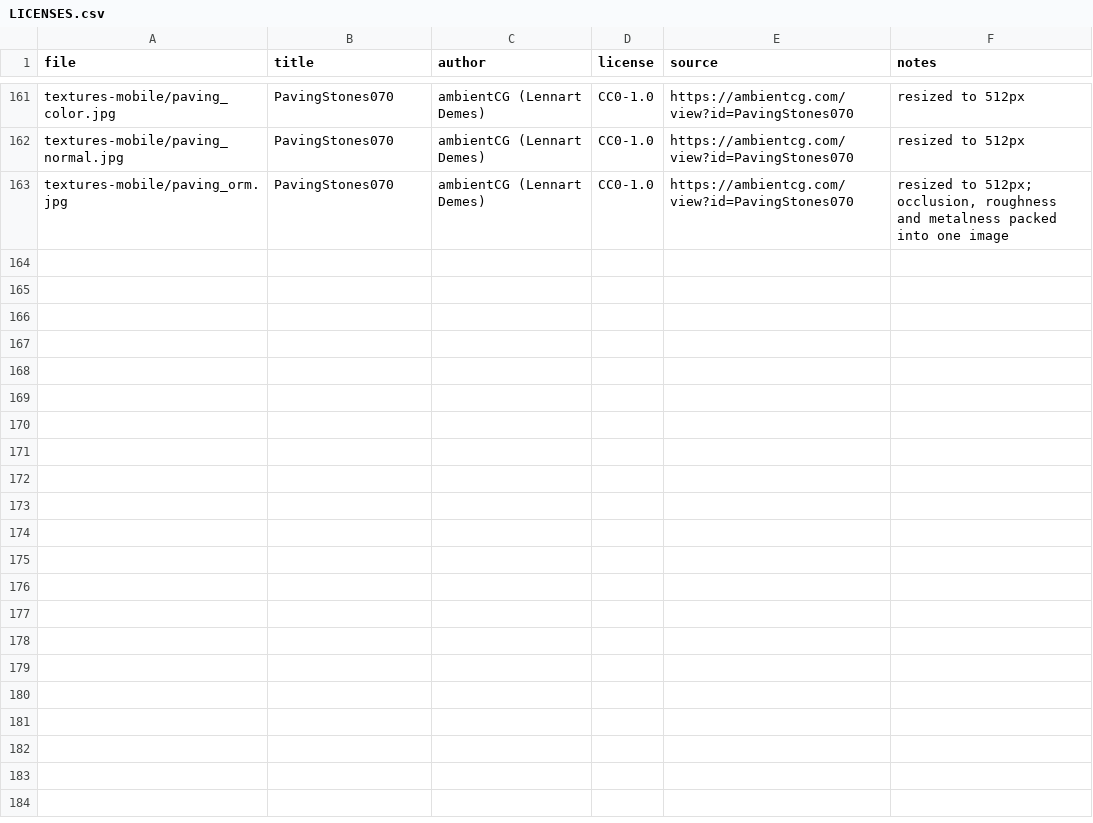
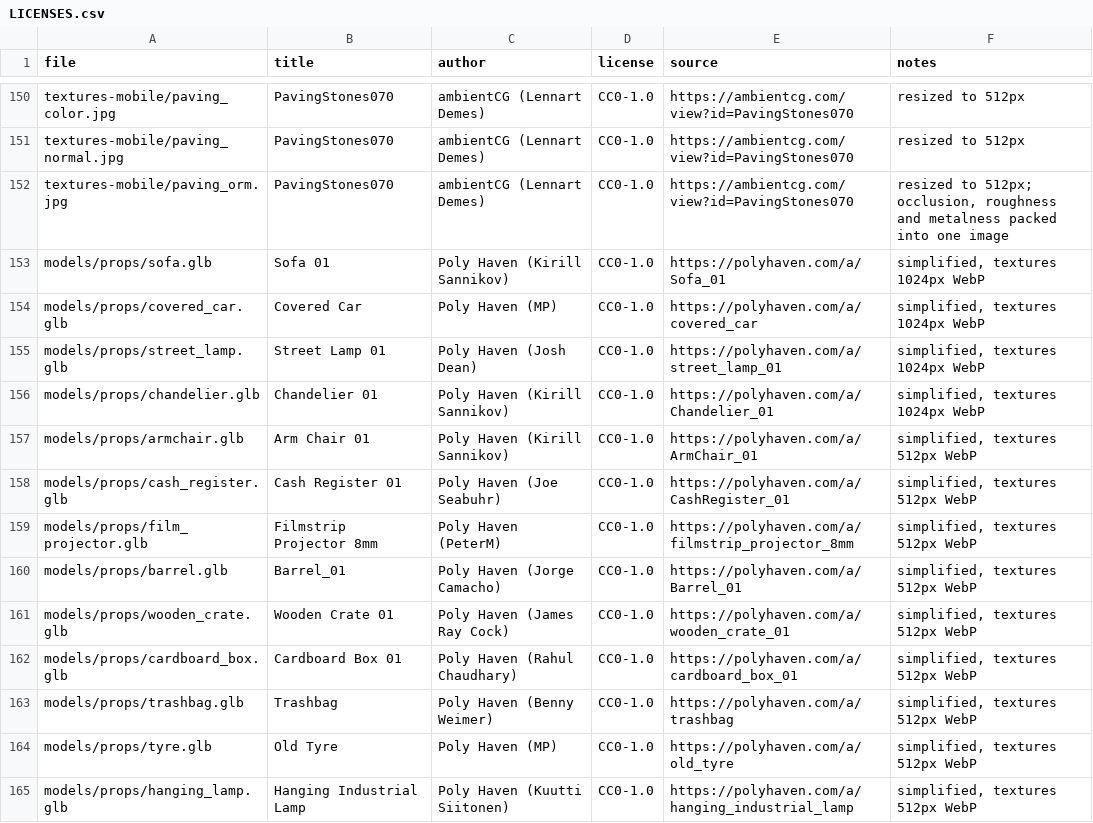
Before and after one commit to andrewnakas/deadops-cleanroom, a CSV file: assets/LICENSES.csv, drawn as a sheet; only a part is shown, gaps mark what is left out; the diff covers the shown part only; the diff names each change by its address in the sheet, - before the commit and + after, or states it on an @@ line.

```diff
--- a/assets/LICENSES.csv
+++ b/assets/LICENSES.csv
+row 153: models/props/sofa.glb | Sofa 01 | Poly Haven (Kirill Sannikov) | CC0-1.0 | https://polyhaven.com/a/Sofa_01 | simplified, textures 1024px WebP
+row 154: models/props/covered_car.glb | Covered Car | Poly Haven (MP) | CC0-1.0 | https://polyhaven.com/a/covered_car | simplified, textures 1024px WebP
+row 155: models/props/street_lamp.glb | Street Lamp 01 | Poly Haven (Josh Dean) | CC0-1.0 | https://polyhaven.com/a/street_lamp_01 | simplified, textures 1024px WebP
+row 156: models/props/chandelier.glb | Chandelier 01 | Poly Haven (Kirill Sannikov) | CC0-1.0 | https://polyhaven.com/a/Chandelier_01 | simplified, textures 1024px WebP
+row 157: models/props/armchair.glb | Arm Chair 01 | Poly Haven (Kirill Sannikov) | CC0-1.0 | https://polyhaven.com/a/ArmChair_01 | simplified, textures 512px WebP
+row 158: models/props/cash_register.glb | Cash Register 01 | Poly Haven (Joe Seabuhr) | CC0-1.0 | https://polyhaven.com/a/CashRegister_01 | simplified, textures 512px WebP
+row 159: models/props/film_projector.glb | Filmstrip Projector 8mm | Poly Haven (PeterM) | CC0-1.0 | https://polyhaven.com/a/filmstrip_projector_8mm | simplified, textures 512px WebP
+row 160: models/props/barrel.glb | Barrel_01 | Poly Haven (Jorge Camacho) | CC0-1.0 | https://polyhaven.com/a/Barrel_01 | simplified, textures 512px WebP
+row 161: models/props/wooden_crate.glb | Wooden Crate 01 | Poly Haven (James Ray Cock) | CC0-1.0 | https://polyhaven.com/a/wooden_crate_01 | simplified, textures 512px WebP
+row 162: models/props/cardboard_box.glb | Cardboard Box 01 | Poly Haven (Rahul Chaudhary) | CC0-1.0 | https://polyhaven.com/a/cardboard_box_01 | simplified, textures 512px WebP
+row 163: models/props/trashbag.glb | Trashbag | Poly Haven (Benny Weimer) | CC0-1.0 | https://polyhaven.com/a/trashbag | simplified, textures 512px WebP
+row 164: models/props/tyre.glb | Old Tyre | Poly Haven (MP) | CC0-1.0 | https://polyhaven.com/a/old_tyre | simplified, textures 512px WebP
+row 165: models/props/hanging_lamp.glb | Hanging Industrial Lamp | Poly Haven (Kuutti Siitonen) | CC0-1.0 | https://polyhaven.com/a/hanging_industrial_lamp | simplified, textures 512px WebP
```
Also changed, not shown: 11 added rows, 9 removed rows and 2 moved rows elsewhere in this file, 18 other files.
